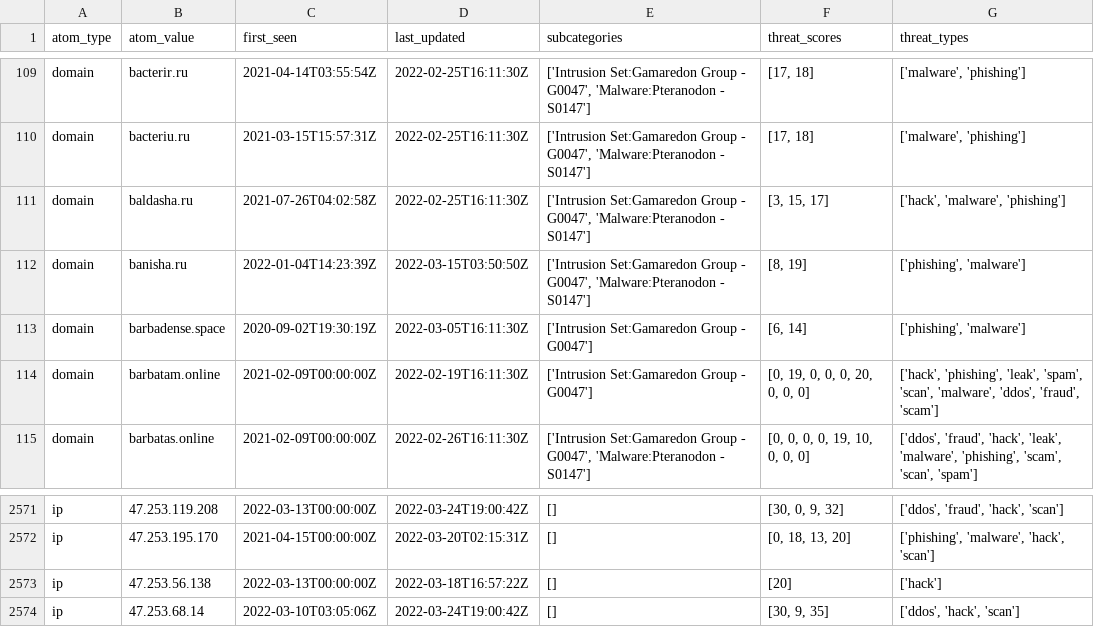
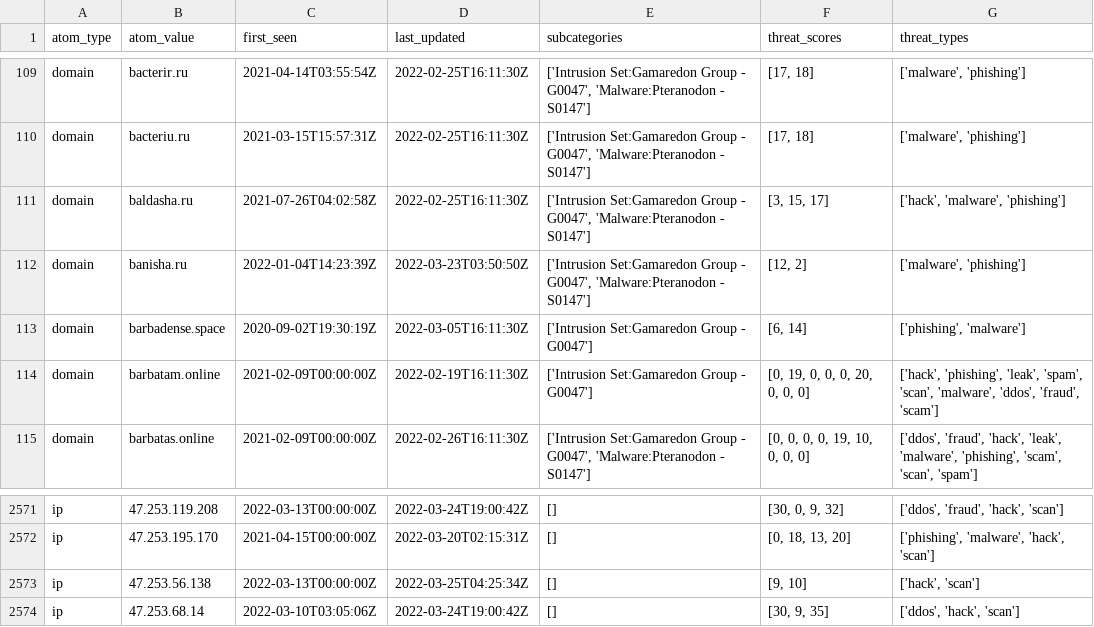
Before and after one commit to Orange-Cyberdefense/russia-ukraine_IOCs, a CSV file: OCD-Datalake-russia-ukraine_IOCs-ALL.csv, drawn as a sheet; only a part is shown, gaps mark what is left out.

Commit message:
Automatic iocs update 2022-03-25-05:56:21

```diff
--- a/OCD-Datalake-russia-ukraine_IOCs-ALL.csv
+++ b/OCD-Datalake-russia-ukraine_IOCs-ALL.csv
@@ -111,3 +111,3 @@ domain,bacteriu.ru,2021-03-15T15:57:31Z,2022-02-25T16:11:30Z,"['Intrusion Set:Ga
 domain,baldasha.ru,2021-07-26T04:02:58Z,2022-02-25T16:11:30Z,"['Intrusion Set:Gamaredon Group - G0047', 'Malware:Pteranodon - S0147']","[3, 15, 17]","['hack', 'malware', 'phishing']"
-domain,banisha.ru,2022-01-04T14:23:39Z,2022-03-15T03:50:50Z,"['Intrusion Set:Gamaredon Group - G0047', 'Malware:Pteranodon - S0147']","[8, 19]","['phishing', 'malware']"
+domain,banisha.ru,2022-01-04T14:23:39Z,2022-03-23T03:50:50Z,"['Intrusion Set:Gamaredon Group - G0047', 'Malware:Pteranodon - S0147']","[12, 2]","['malware', 'phishing']"
 domain,barbadense.space,2020-09-02T19:30:19Z,2022-03-05T16:11:30Z,['Intrusion Set:Gamaredon Group - G0047'],"[6, 14]","['phishing', 'malware']"
@@ -2572,3 +2572,3 @@ ip,47.253.119.208,2022-03-13T00:00:00Z,2022-03-24T19:00:42Z,[],"[30, 0, 9, 32]",
 ip,47.253.195.170,2021-04-15T00:00:00Z,2022-03-20T02:15:31Z,[],"[0, 18, 13, 20]","['phishing', 'malware', 'hack', 'scan']"
-ip,47.253.56.138,2022-03-13T00:00:00Z,2022-03-18T16:57:22Z,[],[20],['hack']
+ip,47.253.56.138,2022-03-13T00:00:00Z,2022-03-25T04:25:34Z,[],"[9, 10]","['hack', 'scan']"
 ip,47.253.68.14,2022-03-10T03:05:06Z,2022-03-24T19:00:42Z,[],"[30, 9, 35]","['ddos', 'hack', 'scan']"
```
